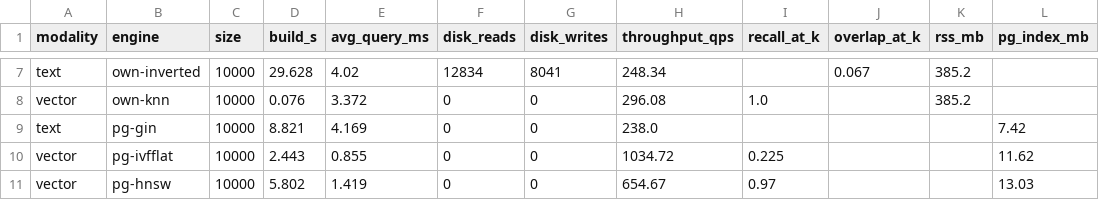
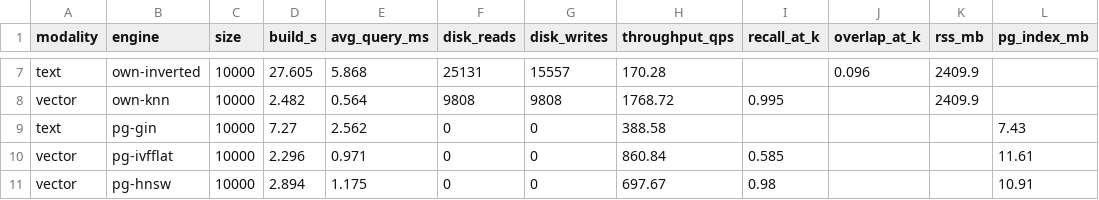
Before and after one commit to Kiarosaurus/PROYECTO-FINAL-BD2, a CSV file: multimodal-db/experiments/results/results.csv, drawn as a sheet; only a part is shown, gaps mark what is left out; the diff covers the shown part only; the diff names each change by its address in the sheet, - before the commit and + after, or states it on an @@ line.

```diff
--- a/multimodal-db/experiments/results/results.csv
+++ b/multimodal-db/experiments/results/results.csv
-D7 (build_s): 29.628
+D7 (build_s): 27.605
-E7 (avg_query_ms): 4.02
+E7 (avg_query_ms): 5.868
-F7 (disk_reads): 12834
+F7 (disk_reads): 25131
-G7 (disk_writes): 8041
+G7 (disk_writes): 15557
-H7 (throughput_qps): 248.34
+H7 (throughput_qps): 170.28
-J7 (overlap_at_k): 0.067
+J7 (overlap_at_k): 0.096
-K7:K8 (rss_mb): 385.2
+K7:K8 (rss_mb): 2409.9
-D8 (build_s): 0.076
+D8 (build_s): 2.482
-E8 (avg_query_ms): 3.372
+E8 (avg_query_ms): 0.564
-F8 (disk_reads): 0
+F8 (disk_reads): 9808
-G8 (disk_writes): 0
+G8 (disk_writes): 9808
-H8 (throughput_qps): 296.08
+H8 (throughput_qps): 1768.72
-I8 (recall_at_k): 1.0
+I8 (recall_at_k): 0.995
-D9 (build_s): 8.821
+D9 (build_s): 7.27
-E9 (avg_query_ms): 4.169
+E9 (avg_query_ms): 2.562
-H9 (throughput_qps): 238.0
+H9 (throughput_qps): 388.58
-L9 (pg_index_mb): 7.42
+L9 (pg_index_mb): 7.43
-D10 (build_s): 2.443
+D10 (build_s): 2.296
-E10 (avg_query_ms): 0.855
+E10 (avg_query_ms): 0.971
-H10 (throughput_qps): 1034.72
+H10 (throughput_qps): 860.84
-I10 (recall_at_k): 0.225
+I10 (recall_at_k): 0.585
-L10 (pg_index_mb): 11.62
+L10 (pg_index_mb): 11.61
-D11 (build_s): 5.802
+D11 (build_s): 2.894
-E11 (avg_query_ms): 1.419
+E11 (avg_query_ms): 1.175
-H11 (throughput_qps): 654.67
+H11 (throughput_qps): 697.67
-I11 (recall_at_k): 0.97
+I11 (recall_at_k): 0.98
-L11 (pg_index_mb): 13.03
+L11 (pg_index_mb): 10.91
```
Also changed, not shown: 54 edited cells elsewhere in this file, 5 other files.
